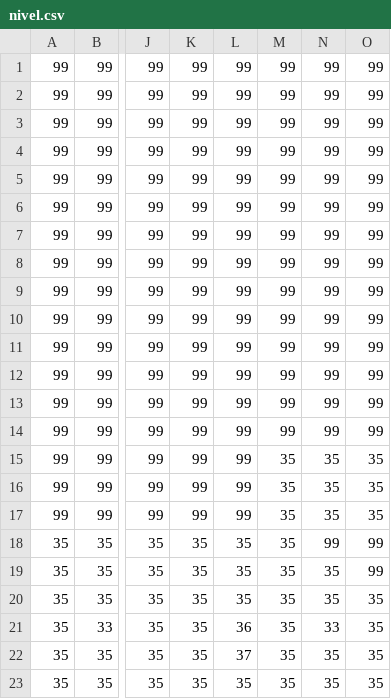
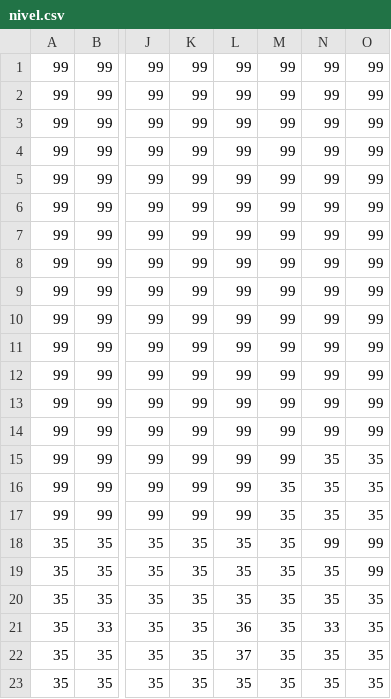
Before and after one commit to EduardSam2110/PAOO-Game, a CSV file: ScheletProiectPAOO/nivel.csv, drawn as a sheet; only a part is shown, gaps mark what is left out; the diff names each change by its address in the sheet, - before the commit and + after, or states it on an @@ line.

```diff
--- a/ScheletProiectPAOO/nivel.csv
+++ b/ScheletProiectPAOO/nivel.csv
-M15: 35
+M15: 99
```
Also changed, not shown: 15 other files.
